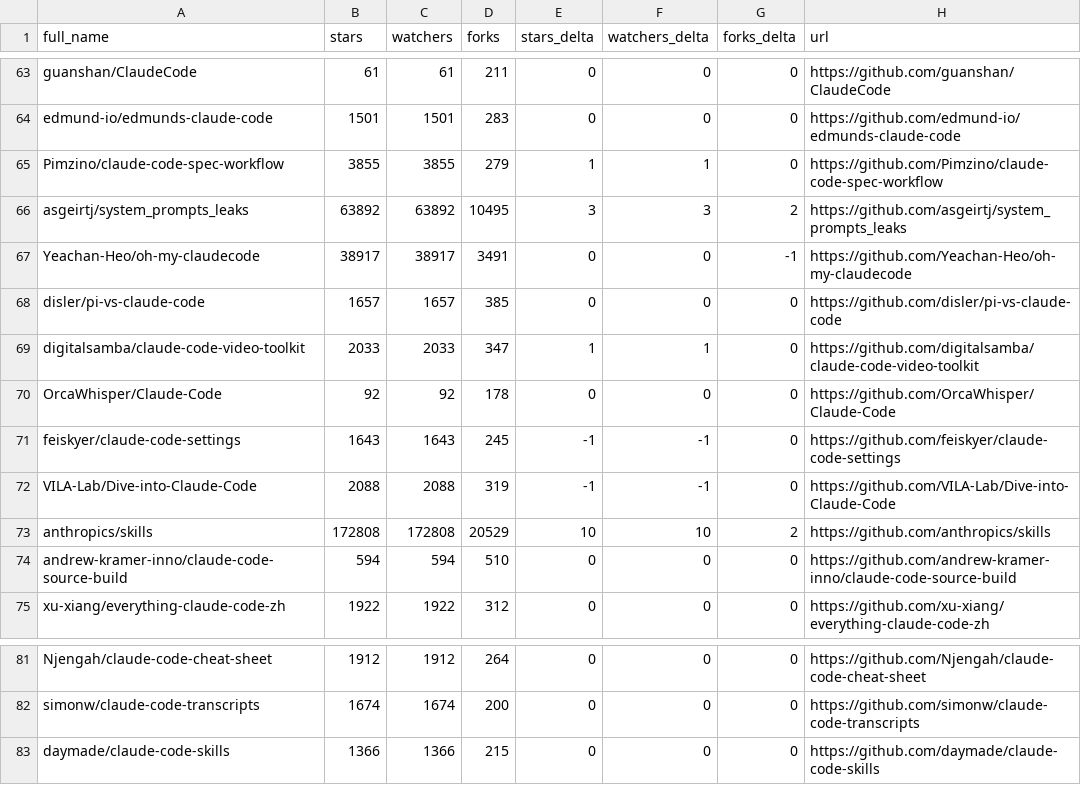
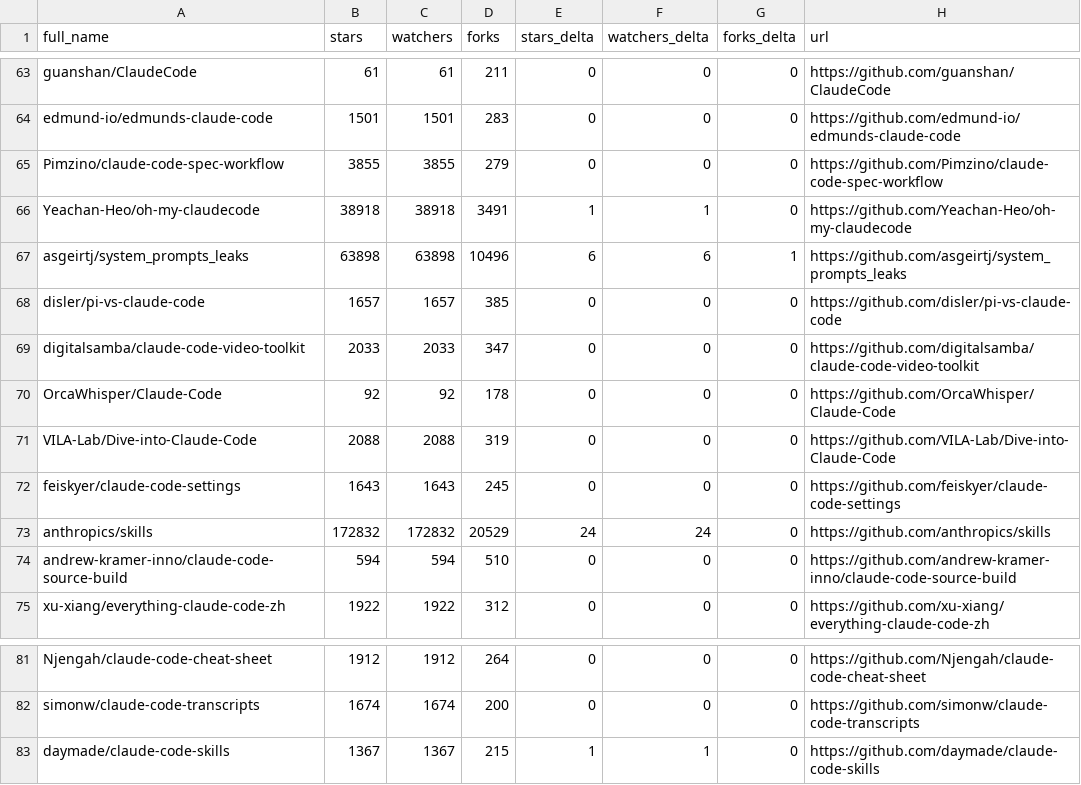
Before and after one commit to Moshbbab/awesome-claude-code, a CSV file: data/repo-ticker.csv, drawn as a sheet; only a part is shown, gaps mark what is left out; the diff covers the shown part only.

```diff
--- a/data/repo-ticker.csv
+++ b/data/repo-ticker.csv
@@ -64,11 +64,11 @@ guanshan/ClaudeCode,61,61,211,0,0,0,https://github.com/guanshan/ClaudeCode
 edmund-io/edmunds-claude-code,1501,1501,283,0,0,0,https://github.com/edmund-io/edmunds-claude-code
-Pimzino/claude-code-spec-workflow,3855,3855,279,1,1,0,https://github.com/Pimzino/claude-code-spec-workflow
-asgeirtj/system_prompts_leaks,63892,63892,10495,3,3,2,https://github.com/asgeirtj/system_prompts_leaks
-Yeachan-Heo/oh-my-claudecode,38917,38917,3491,0,0,-1,https://github.com/Yeachan-Heo/oh-my-claudecode
+Pimzino/claude-code-spec-workflow,3855,3855,279,0,0,0,https://github.com/Pimzino/claude-code-spec-workflow
+Yeachan-Heo/oh-my-claudecode,38918,38918,3491,1,1,0,https://github.com/Yeachan-Heo/oh-my-claudecode
+asgeirtj/system_prompts_leaks,63898,63898,10496,6,6,1,https://github.com/asgeirtj/system_prompts_leaks
 disler/pi-vs-claude-code,1657,1657,385,0,0,0,https://github.com/disler/pi-vs-claude-code
-digitalsamba/claude-code-video-toolkit,2033,2033,347,1,1,0,https://github.com/digitalsamba/claude-code-video-toolkit
+digitalsamba/claude-code-video-toolkit,2033,2033,347,0,0,0,https://github.com/digitalsamba/claude-code-video-toolkit
 OrcaWhisper/Claude-Code,92,92,178,0,0,0,https://github.com/OrcaWhisper/Claude-Code
-feiskyer/claude-code-settings,1643,1643,245,-1,-1,0,https://github.com/feiskyer/claude-code-settings
-VILA-Lab/Dive-into-Claude-Code,2088,2088,319,-1,-1,0,https://github.com/VILA-Lab/Dive-into-Claude-Code
-anthropics/skills,172808,172808,20529,10,10,2,https://github.com/anthropics/skills
+VILA-Lab/Dive-into-Claude-Code,2088,2088,319,0,0,0,https://github.com/VILA-Lab/Dive-into-Claude-Code
+feiskyer/claude-code-settings,1643,1643,245,0,0,0,https://github.com/feiskyer/claude-code-settings
+anthropics/skills,172832,172832,20529,24,24,0,https://github.com/anthropics/skills
 andrew-kramer-inno/claude-code-source-build,594,594,510,0,0,0,https://github.com/andrew-kramer-inno/claude-code-source-build
@@ -82,2 +82,2 @@ Njengah/claude-code-cheat-sheet,1912,1912,264,0,0,0,https://github.com/Njengah/c
 simonw/claude-code-transcripts,1674,1674,200,0,0,0,https://github.com/simonw/claude-code-transcripts
-daymade/claude-code-skills,1366,1366,215,0,0,0,https://github.com/daymade/claude-code-skills
+daymade/claude-code-skills,1367,1367,215,1,1,0,https://github.com/daymade/claude-code-skills
```
Also changed, not shown: 1 added row, 1 removed row and 131 edited cells elsewhere in this file, 1 other file.
